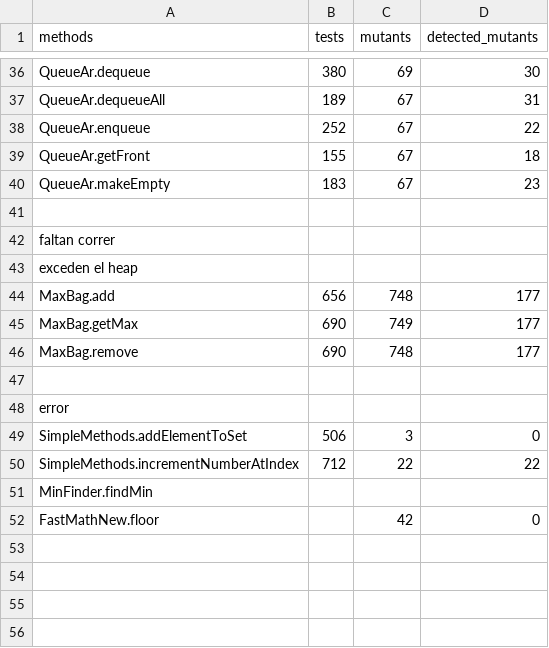
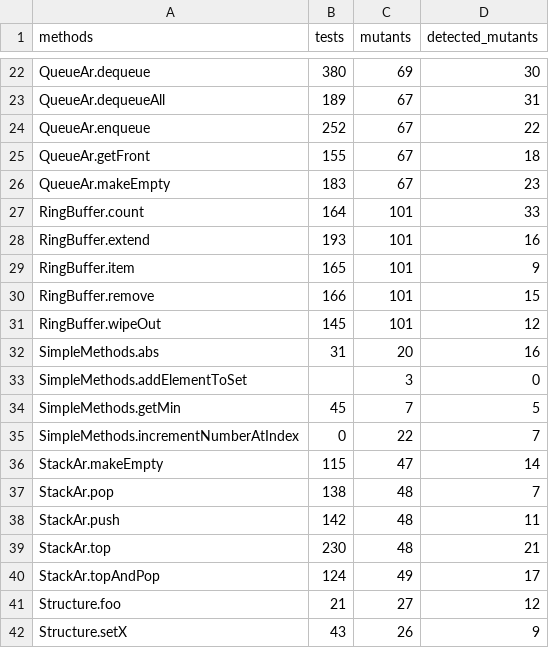
Before and after one commit to cdosantos/trabajo-final-de-grado, a CSV file: results/daikon-all-results.csv, drawn as a sheet; only a part is shown, gaps mark what is left out; the diff covers the shown part only.

Commit message:
adding csv and chart result files

```diff
--- a/results/daikon-all-results.csv
+++ b/results/daikon-all-results.csv
@@ -40,13 +26,17 @@ QueueAr.getFront,155,67,18
 QueueAr.makeEmpty,183,67,23
-
-faltan correr
-exceden el heap
-MaxBag.add,656,748,177
-MaxBag.getMax,690,749,177
-MaxBag.remove,690,748,177
-
-error
-SimpleMethods.addElementToSet,506,3,0
-SimpleMethods.incrementNumberAtIndex,712,22,22
-MinFinder.findMin
-FastMathNew.floor,,42,0
+RingBuffer.count,164,101,33
+RingBuffer.extend,193,101,16
+RingBuffer.item,165,101,9
+RingBuffer.remove,166,101,15
+RingBuffer.wipeOut,145,101,12
+SimpleMethods.abs,31,20,16
+SimpleMethods.addElementToSet,,3,0
+SimpleMethods.getMin,45,7,5
+SimpleMethods.incrementNumberAtIndex,0,22,7
+StackAr.makeEmpty,115,47,14
+StackAr.pop,138,48,7
+StackAr.push,142,48,11
+StackAr.top,230,48,21
+StackAr.topAndPop,124,49,17
+Structure.foo,21,27,12
+Structure.setX,43,26,9
```
Also changed, not shown: 2 removed rows, 2 moved rows and 4 edited cells elsewhere in this file, results/merge-results.csv, results/randoop-all-results.csv, 7 other files.
